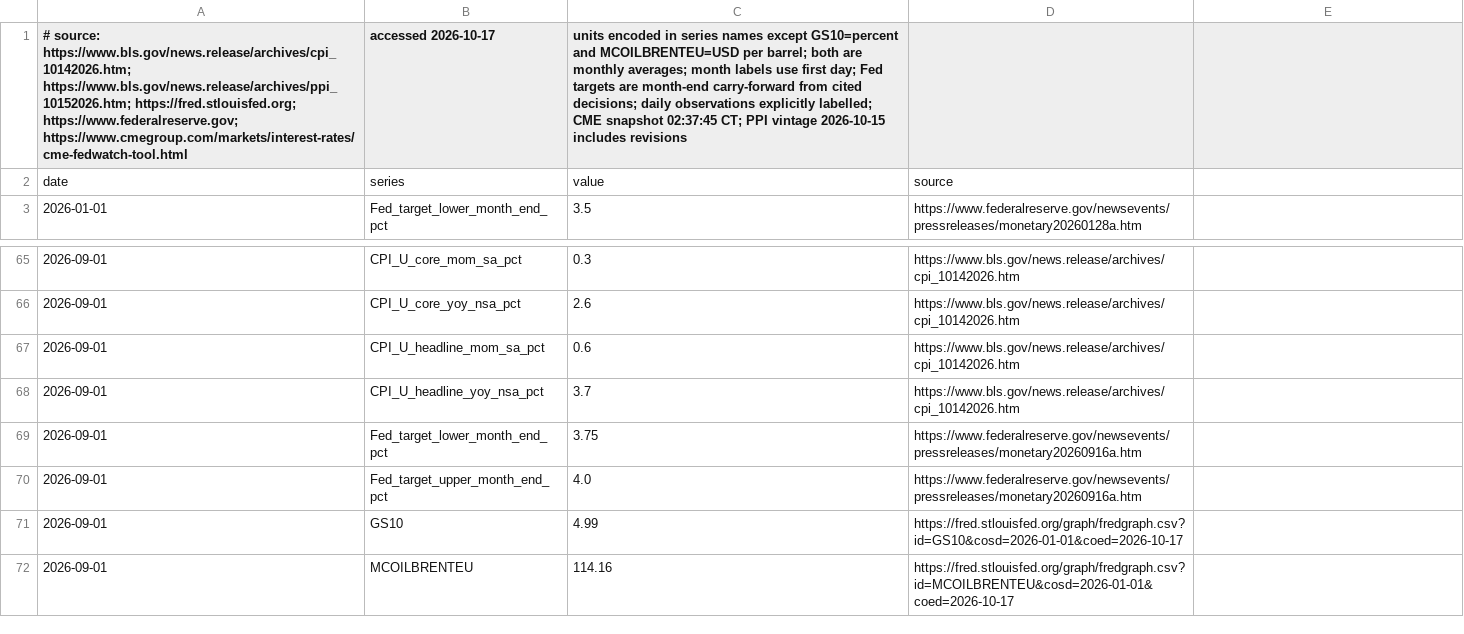
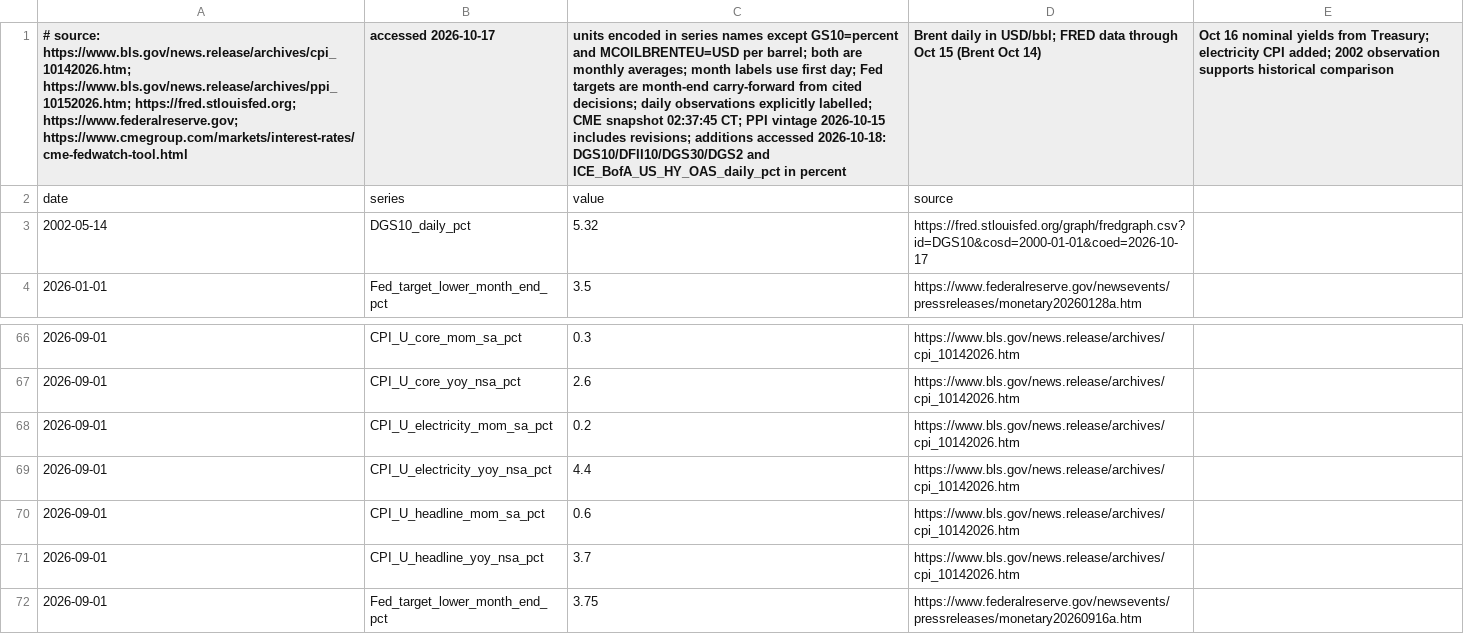
Before and after one commit to marcinbogdanski/bubble-not-bubble, a CSV file: data/macro-rates-inflation.csv, drawn as a sheet; only a part is shown, gaps mark what is left out; the shorter side is filled out with more unchanged rows; the diff covers the shown part only; the diff names each change by its address in the sheet, - before the commit and + after, or states it on an @@ line.

Commit message:
Research: rates note corrected per Claude cross-check (market reaction 9-16 October, 2002 comparison, minutes' credit findings, SoftBank cost, China rule scope)

```diff
--- a/data/macro-rates-inflation.csv
+++ b/data/macro-rates-inflation.csv
-C1: …2026-10-15 includes revisions
+C1: …2026-10-15 includes revisions; additions accessed 2026-10-18: DGS10/DFII10/DGS30/DGS2 and ICE_BofA_US_HY_OAS_daily_pct in percent
-D1: (empty)
+D1: Brent daily in USD/bbl; FRED data through Oct 15 (Brent Oct 14)
-E1: (empty)
+E1: Oct 16 nominal yields from Treasury; electricity CPI added; 2002 observation supports historical comparison
+row 3: 2002-05-14 | DGS10_daily_pct | 5.32 | https://fred.stlouisfed.org/graph/fredgraph.csv?id=DGS10&cosd=2000-01-01&coed=2026-10-17
+row 68: 2026-09-01 | CPI_U_electricity_mom_sa_pct | 0.2 | https://www.bls.gov/news.release/archives/cpi_10142026.htm
+row 69: 2026-09-01 | CPI_U_electricity_yoy_nsa_pct | 4.4 | https://www.bls.gov/news.release/archives/cpi_10142026.htm
```
Also changed, not shown: 32 added rows elsewhere in this file, 1 other file.
